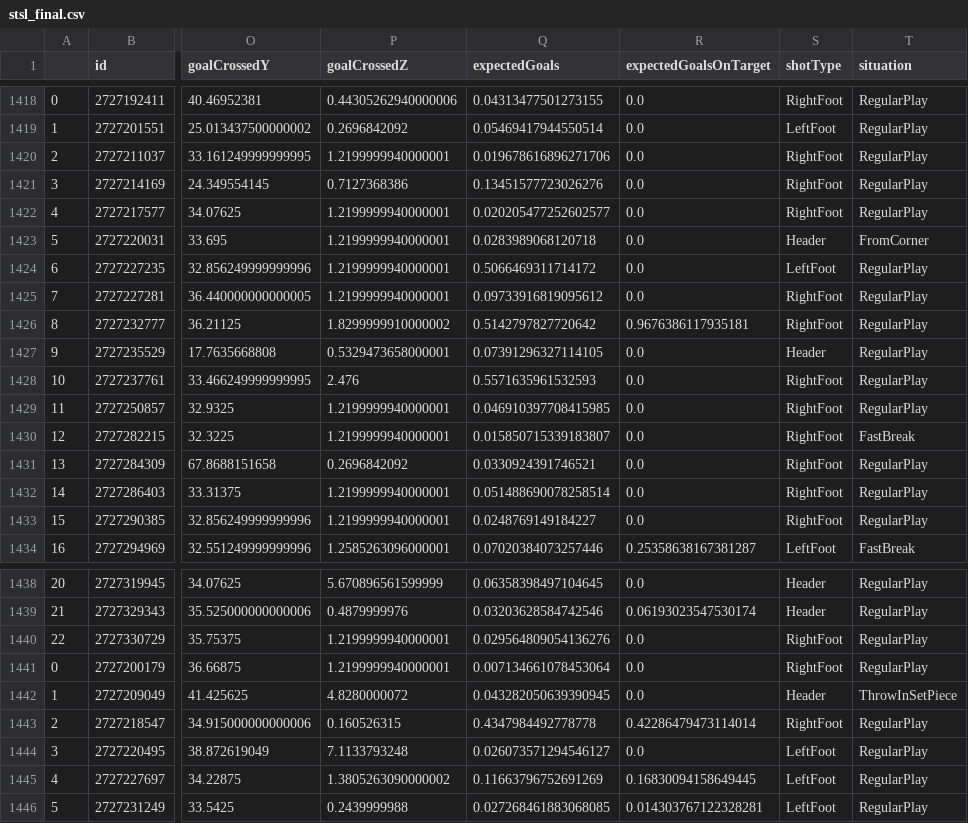
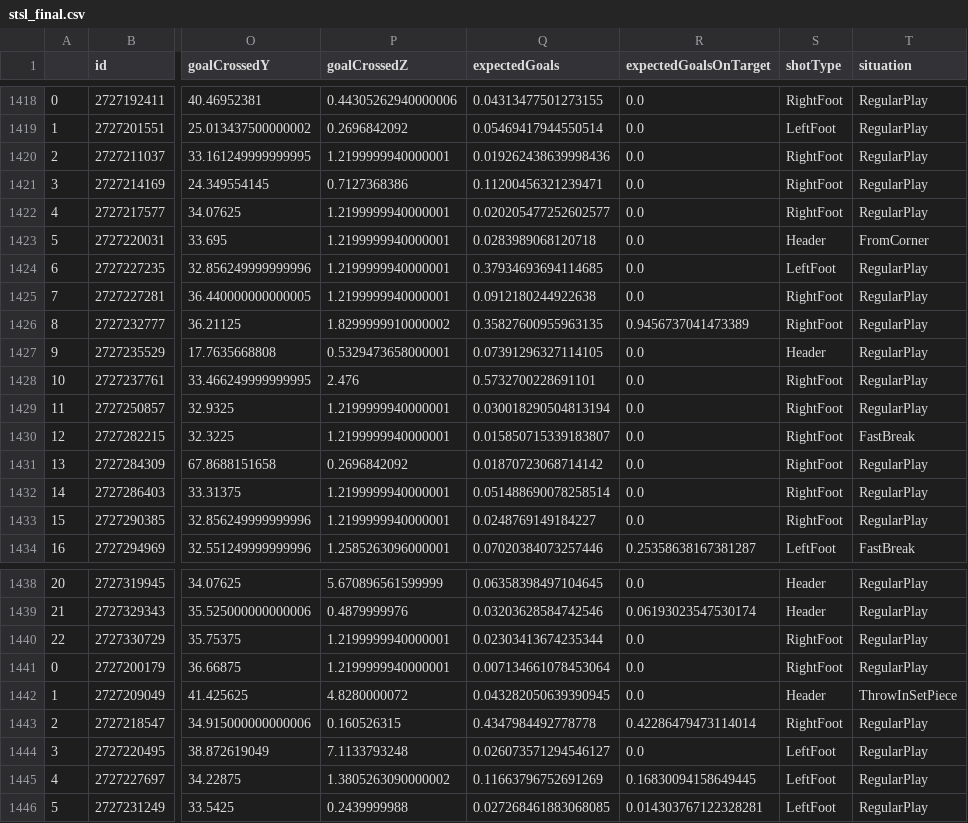
Before and after one commit to kovacs5/fotmob_csv, a CSV file: stsl_final.csv, drawn as a sheet; only a part is shown, gaps mark what is left out; the diff names each change by its address in the sheet, - before the commit and + after, or states it on an @@ line.

```diff
--- a/stsl_final.csv
+++ b/stsl_final.csv
-Q1420 (expectedGoals): 0.019678616896271706
+Q1420 (expectedGoals): 0.019262438639998436
-Q1421 (expectedGoals): 0.13451577723026276
+Q1421 (expectedGoals): 0.11200456321239471
-Q1424 (expectedGoals): 0.5066469311714172
+Q1424 (expectedGoals): 0.37934693694114685
-Q1425 (expectedGoals): 0.09733916819095612
+Q1425 (expectedGoals): 0.0912180244922638
-Q1426 (expectedGoals): 0.5142797827720642
+Q1426 (expectedGoals): 0.35827600955963135
-R1426 (expectedGoalsOnTarget): 0.9676386117935181
+R1426 (expectedGoalsOnTarget): 0.9456737041473389
-Q1428 (expectedGoals): 0.5571635961532593
+Q1428 (expectedGoals): 0.5732700228691101
-Q1429 (expectedGoals): 0.046910397708415985
+Q1429 (expectedGoals): 0.030018290504813194
-Q1431 (expectedGoals): 0.0330924391746521
+Q1431 (expectedGoals): 0.01870723068714142
-Q1440 (expectedGoals): 0.029564809054136276
+Q1440 (expectedGoals): 0.02303413674235344
```
